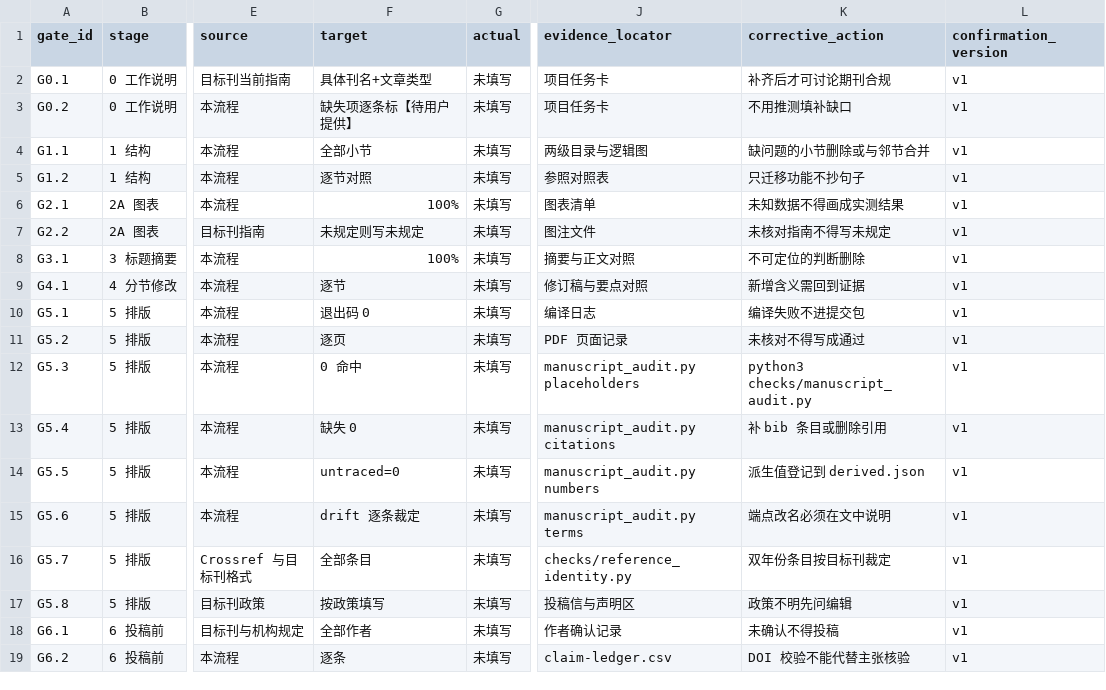
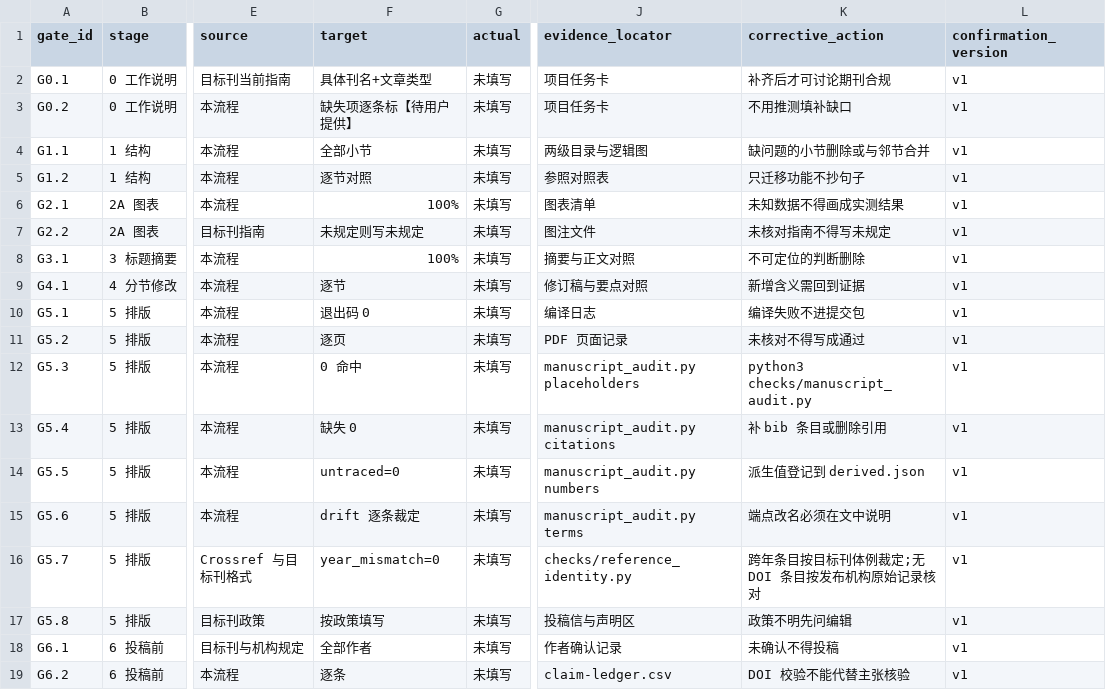
Before and after one commit to h3082445617-design/sci-writing-workflow, a CSV file: templates/gates.csv, drawn as a sheet; only a part is shown, gaps mark what is left out; the diff names each change by its address in the sheet, - before the commit and + after, or states it on an @@ line.

```diff
--- a/templates/gates.csv
+++ b/templates/gates.csv
-F16 (target): 全部条目
+F16 (target): year_mismatch=0
-K16 (corrective_action): 双年份条目按目标刊裁定
+K16 (corrective_action): 跨年条目按目标刊体例裁定;无 DOI 条目按发布机构原始记录核对
```
Also changed, not shown: 5 other files.
